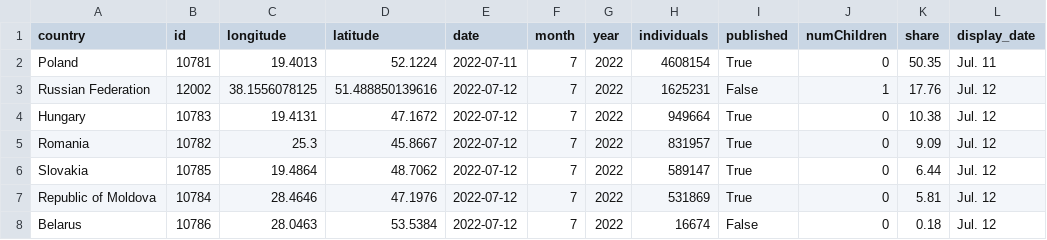
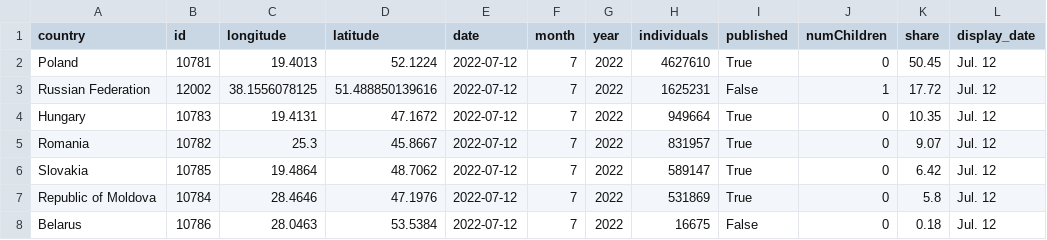
Before and after one commit to gridviz/ukraine-refugees, a CSV file: data/processed/ukraine_refugees_totals_countries.csv, drawn as a sheet.

```diff
--- a/data/processed/ukraine_refugees_totals_countries.csv
+++ b/data/processed/ukraine_refugees_totals_countries.csv
@@ -1,8 +1,8 @@
 country,id,longitude,latitude,date,month,year,individuals,published,numChildren,share,display_date
-Poland,10781,19.4013,52.1224,2022-07-11,7,2022,4608154,True,0,50.35,Jul. 11
-Russian Federation,12002,38.1556078125,51.488850139616,2022-07-12,7,2022,1625231,False,1,17.76,Jul. 12
-Hungary,10783,19.4131,47.1672,2022-07-12,7,2022,949664,True,0,10.38,Jul. 12
-Romania,10782,25.3,45.8667,2022-07-12,7,2022,831957,True,0,9.09,Jul. 12
-Slovakia,10785,19.4864,48.7062,2022-07-12,7,2022,589147,True,0,6.44,Jul. 12
-Republic of Moldova,10784,28.4646,47.1976,2022-07-12,7,2022,531869,True,0,5.81,Jul. 12
-Belarus,10786,28.0463,53.5384,2022-07-12,7,2022,16674,False,0,0.18,Jul. 12
+Poland,10781,19.4013,52.1224,2022-07-12,7,2022,4627610,True,0,50.45,Jul. 12
+Russian Federation,12002,38.1556078125,51.488850139616,2022-07-12,7,2022,1625231,False,1,17.72,Jul. 12
+Hungary,10783,19.4131,47.1672,2022-07-12,7,2022,949664,True,0,10.35,Jul. 12
+Romania,10782,25.3,45.8667,2022-07-12,7,2022,831957,True,0,9.07,Jul. 12
+Slovakia,10785,19.4864,48.7062,2022-07-12,7,2022,589147,True,0,6.42,Jul. 12
+Republic of Moldova,10784,28.4646,47.1976,2022-07-12,7,2022,531869,True,0,5.8,Jul. 12
+Belarus,10786,28.0463,53.5384,2022-07-12,7,2022,16675,False,0,0.18,Jul. 12
```
Also changed, not shown: data/processed/ukraine_refugees_totals_timeseries.csv.
